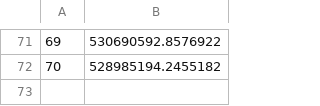
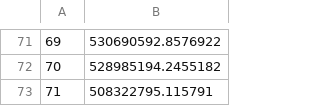
Before and after one commit to Calm-Rock/Badger-Boost-Data-Visualisation, a CSV file: Non_Native_Balance_Historical.csv, drawn as a sheet; only a part is shown, gaps mark what is left out; the diff names each change by its address in the sheet, - before the commit and + after, or states it on an @@ line.

```diff
--- a/Non_Native_Balance_Historical.csv
+++ b/Non_Native_Balance_Historical.csv
+row 73: 71 | 508322795.115791
```
Also changed, not shown: Native_Balance_Historical.csv, 1 other file.
